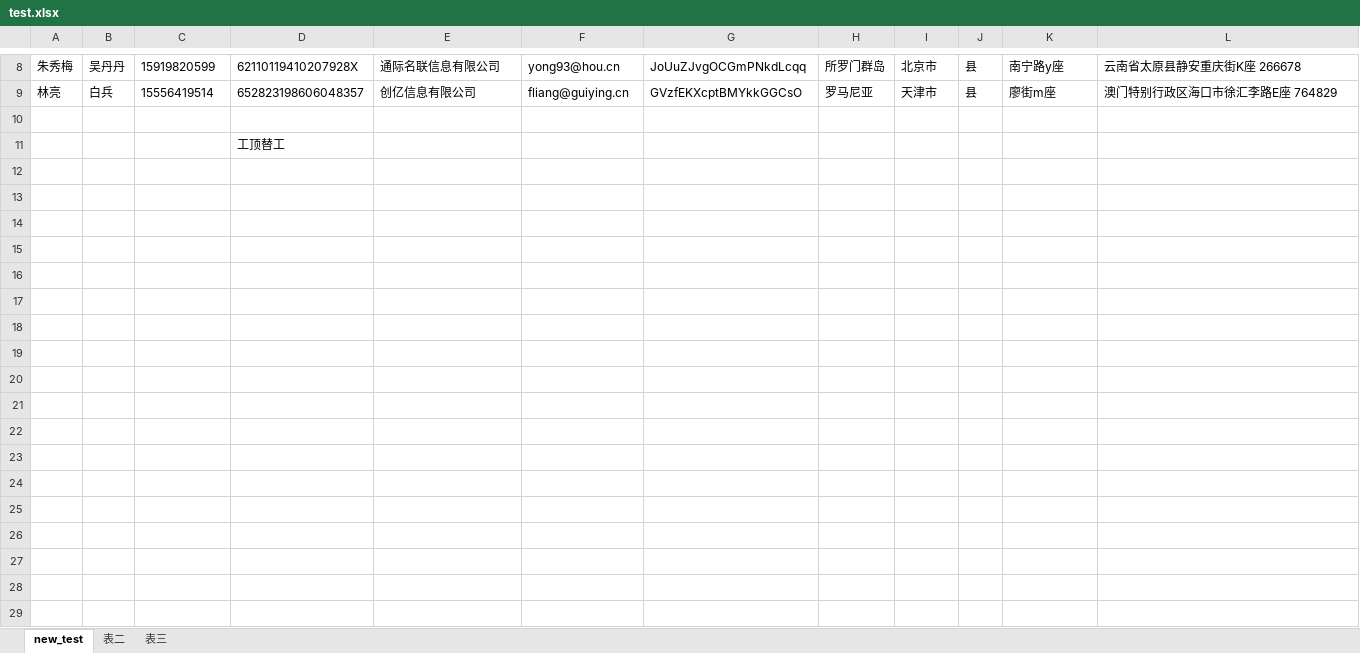
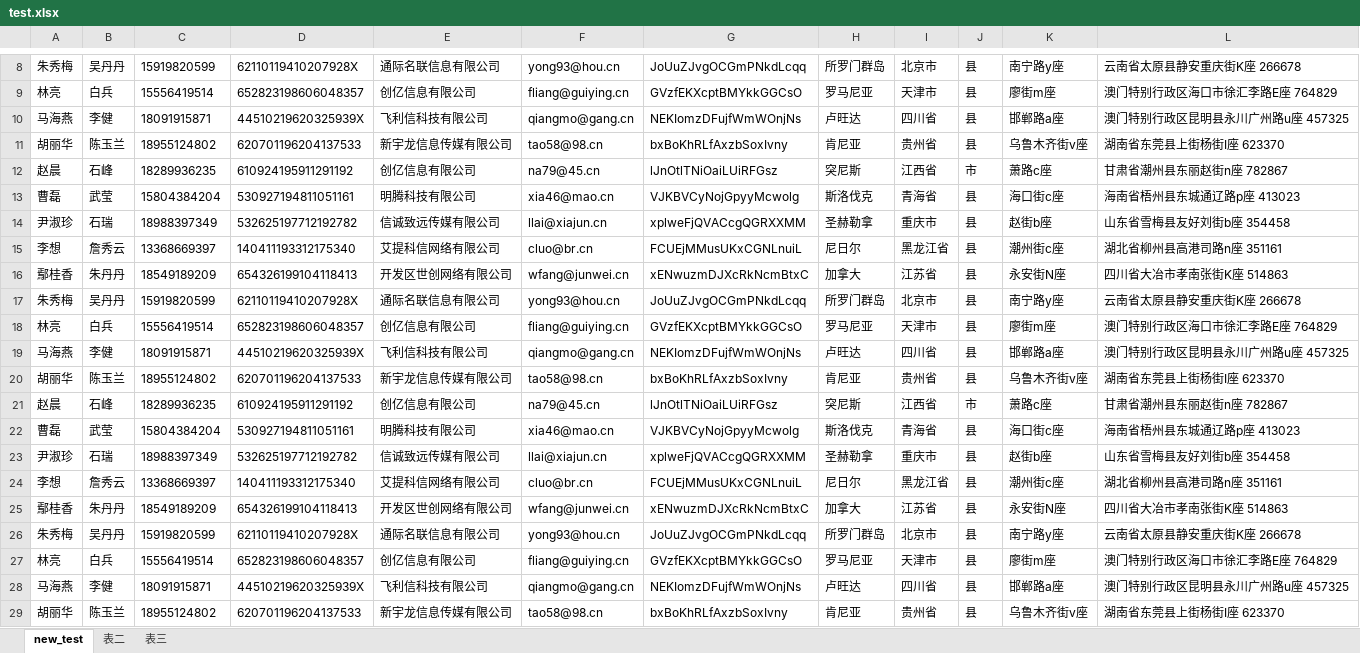
Before and after one commit to sxp2015/pythonProject3, an Excel workbook: study/excel/test.xlsx, sheet new_test, drawn as a sheet; only a part is shown, gaps mark what is left out; values as stored, in another font and other column widths than the file's, no borders; removed rows and columns are numbered as before the commit, all else as after; the diff covers the shown part only; the diff names each change by its address in the sheet, - before the commit and + after, or states it on an @@ line.

```diff
--- a/study/excel/test.xlsx (sheet new_test)
+++ b/study/excel/test.xlsx (sheet new_test)
-row 10: (empty)
+row 10: 马海燕 | 李健 | 18091915871 | 44510219620325939X | 飞利信科技有限公司 | qiangmo@gang.cn | NEKIomzDFujfWmWOnjNs | 卢旺达 | 四川省 | 县 | 邯郸路a座 | 澳门特别行政区昆明县永川广州路u座 457325
-row 11:  |  |  | 工顶替工
+row 11: 胡丽华 | 陈玉兰 | 18955124802 | 620701196204137533 | 新宇龙信息传媒有限公司 | tao58@98.cn | bxBoKhRLfAxzbSoxIvny | 肯尼亚 | 贵州省 | 县 | 乌鲁木齐街v座 | 湖南省东莞县上街杨街I座 623370
+row 12: 赵晨 | 石峰 | 18289936235 | 610924195911291192 | 创亿信息有限公司 | na79@45.cn | lJnOtlTNiOaiLUiRFGsz | 突尼斯 | 江西省 | 市 | 萧路c座 | 甘肃省潮州县东丽赵街n座 782867
+row 13: 曹磊 | 武莹 | 15804384204 | 530927194811051161 | 明腾科技有限公司 | xia46@mao.cn | VJKBVCyNojGpyyMcwolg | 斯洛伐克 | 青海省 | 县 | 海口街c座 | 海南省梧州县东城通辽路p座 413023
+row 14: 尹淑珍 | 石瑞 | 18988397349 | 532625197712192782 | 信诚致远传媒有限公司 | llai@xiajun.cn | xplweFjQVACcgQGRXXMM | 圣赫勒拿 | 重庆市 | 县 | 赵街b座 | 山东省雪梅县友好刘街b座 354458
+row 15: 李想 | 詹秀云 | 13368669397 | 140411193312175340 | 艾提科信网络有限公司 | cluo@br.cn | FCUEjMMusUKxCGNLnuiL | 尼日尔 | 黑龙江省 | 县 | 潮州街c座 | 湖北省柳州县高港司路n座 351161
+row 16: 鄢桂香 | 朱丹丹 | 18549189209 | 654326199104118413 | 开发区世创网络有限公司 | wfang@junwei.cn | xENwuzmDJXcRkNcmBtxC | 加拿大 | 江苏省 | 县 | 永安街N座 | 四川省大冶市孝南张街K座 514863
+row 17: 朱秀梅 | 吴丹丹 | 15919820599 | 62110119410207928X | 通际名联信息有限公司 | yong93@hou.cn | JoUuZJvgOCGmPNkdLcqq | 所罗门群岛 | 北京市 | 县 | 南宁路y座 | 云南省太原县静安重庆街K座 266678
+row 18: 林亮 | 白兵 | 15556419514 | 652823198606048357 | 创亿信息有限公司 | fliang@guiying.cn | GVzfEKXcptBMYkkGGCsO | 罗马尼亚 | 天津市 | 县 | 廖街m座 | 澳门特别行政区海口市徐汇李路E座 764829
+row 19: 马海燕 | 李健 | 18091915871 | 44510219620325939X | 飞利信科技有限公司 | qiangmo@gang.cn | NEKIomzDFujfWmWOnjNs | 卢旺达 | 四川省 | 县 | 邯郸路a座 | 澳门特别行政区昆明县永川广州路u座 457325
+row 20: 胡丽华 | 陈玉兰 | 18955124802 | 620701196204137533 | 新宇龙信息传媒有限公司 | tao58@98.cn | bxBoKhRLfAxzbSoxIvny | 肯尼亚 | 贵州省 | 县 | 乌鲁木齐街v座 | 湖南省东莞县上街杨街I座 623370
+row 21: 赵晨 | 石峰 | 18289936235 | 610924195911291192 | 创亿信息有限公司 | na79@45.cn | lJnOtlTNiOaiLUiRFGsz | 突尼斯 | 江西省 | 市 | 萧路c座 | 甘肃省潮州县东丽赵街n座 782867
+row 22: 曹磊 | 武莹 | 15804384204 | 530927194811051161 | 明腾科技有限公司 | xia46@mao.cn | VJKBVCyNojGpyyMcwolg | 斯洛伐克 | 青海省 | 县 | 海口街c座 | 海南省梧州县东城通辽路p座 413023
+row 23: 尹淑珍 | 石瑞 | 18988397349 | 532625197712192782 | 信诚致远传媒有限公司 | llai@xiajun.cn | xplweFjQVACcgQGRXXMM | 圣赫勒拿 | 重庆市 | 县 | 赵街b座 | 山东省雪梅县友好刘街b座 354458
+row 24: 李想 | 詹秀云 | 13368669397 | 140411193312175340 | 艾提科信网络有限公司 | cluo@br.cn | FCUEjMMusUKxCGNLnuiL | 尼日尔 | 黑龙江省 | 县 | 潮州街c座 | 湖北省柳州县高港司路n座 351161
+row 25: 鄢桂香 | 朱丹丹 | 18549189209 | 654326199104118413 | 开发区世创网络有限公司 | wfang@junwei.cn | xENwuzmDJXcRkNcmBtxC | 加拿大 | 江苏省 | 县 | 永安街N座 | 四川省大冶市孝南张街K座 514863
+row 26: 朱秀梅 | 吴丹丹 | 15919820599 | 62110119410207928X | 通际名联信息有限公司 | yong93@hou.cn | JoUuZJvgOCGmPNkdLcqq | 所罗门群岛 | 北京市 | 县 | 南宁路y座 | 云南省太原县静安重庆街K座 266678
+row 27: 林亮 | 白兵 | 15556419514 | 652823198606048357 | 创亿信息有限公司 | fliang@guiying.cn | GVzfEKXcptBMYkkGGCsO | 罗马尼亚 | 天津市 | 县 | 廖街m座 | 澳门特别行政区海口市徐汇李路E座 764829
+row 28: 马海燕 | 李健 | 18091915871 | 44510219620325939X | 飞利信科技有限公司 | qiangmo@gang.cn | NEKIomzDFujfWmWOnjNs | 卢旺达 | 四川省 | 县 | 邯郸路a座 | 澳门特别行政区昆明县永川广州路u座 457325
+row 29: 胡丽华 | 陈玉兰 | 18955124802 | 620701196204137533 | 新宇龙信息传媒有限公司 | tao58@98.cn | bxBoKhRLfAxzbSoxIvny | 肯尼亚 | 贵州省 | 县 | 乌鲁木齐街v座 | 湖南省东莞县上街杨街I座 623370
```
Also changed, not shown: 25 added rows elsewhere in this sheet, 7 other files.
